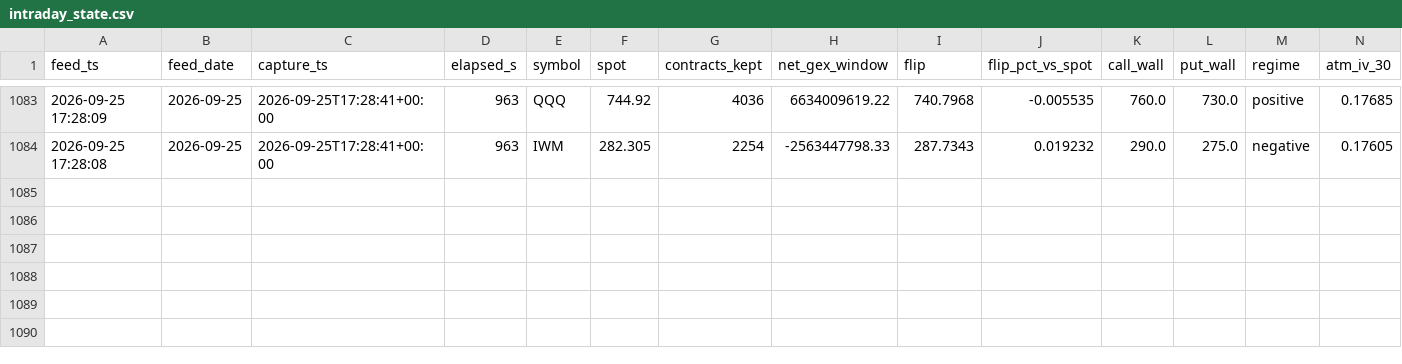
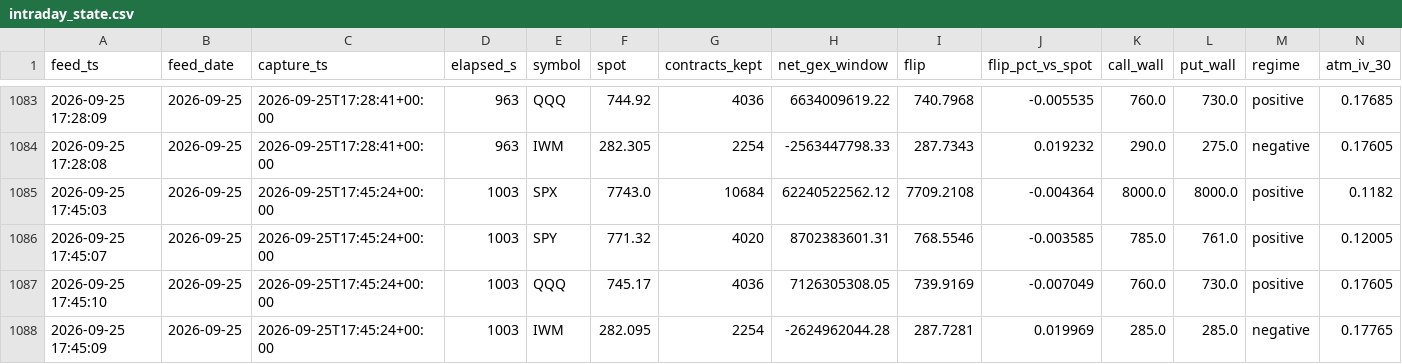
Before and after one commit to Emf2912147/GEX, a CSV file: history/intraday_state.csv, drawn as a sheet; only a part is shown, gaps mark what is left out; rows hold the shown columns only; the diff names each change by its address in the sheet, - before the commit and + after, or states it on an @@ line.

```diff
--- a/history/intraday_state.csv
+++ b/history/intraday_state.csv
+row 1085: 2026-09-25 17:45:03 | 2026-09-25 | 2026-09-25T17:45:24+00:00 | 1003 | SPX | 7743.0 | 10684 | 62240522562.12 | 7709.2108 | -0.004364 | 8000.0 | 8000.0 | positive | 0.1182
+row 1086: 2026-09-25 17:45:07 | 2026-09-25 | 2026-09-25T17:45:24+00:00 | 1003 | SPY | 771.32 | 4020 | 8702383601.31 | 768.5546 | -0.003585 | 785.0 | 761.0 | positive | 0.12005
+row 1087: 2026-09-25 17:45:10 | 2026-09-25 | 2026-09-25T17:45:24+00:00 | 1003 | QQQ | 745.17 | 4036 | 7126305308.05 | 739.9169 | -0.007049 | 760.0 | 730.0 | positive | 0.17605
+row 1088: 2026-09-25 17:45:09 | 2026-09-25 | 2026-09-25T17:45:24+00:00 | 1003 | IWM | 282.095 | 2254 | -2624962044.28 | 287.7281 | 0.019969 | 285.0 | 285.0 | negative | 0.17765
```
Also changed, not shown: history/vix_state.csv, 5 other files.
